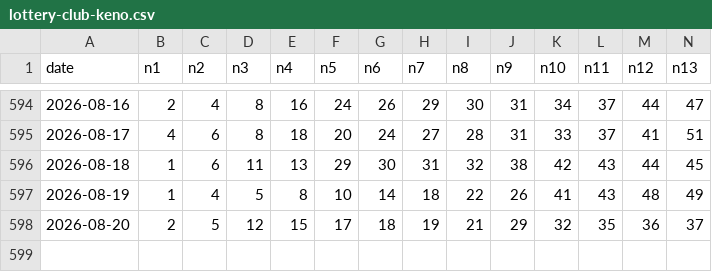
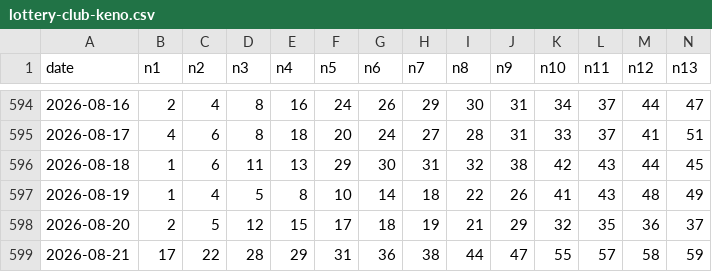
Before and after one commit to lussierd16/lotto-tinker, a CSV file: lottery-club-keno.csv, drawn as a sheet; only a part is shown, gaps mark what is left out; rows hold the shown columns only; the diff names each change by its address in the sheet, - before the commit and + after, or states it on an @@ line.

```diff
--- a/lottery-club-keno.csv
+++ b/lottery-club-keno.csv
+row 599: 2026-08-21 | 17 | 22 | 28 | 29 | 31 | 36 | 38 | 44 | 47 | 55 | 57 | 58 | 59
```
Also changed, not shown: lottery-millionaire-for-life.csv, 3 other files.
